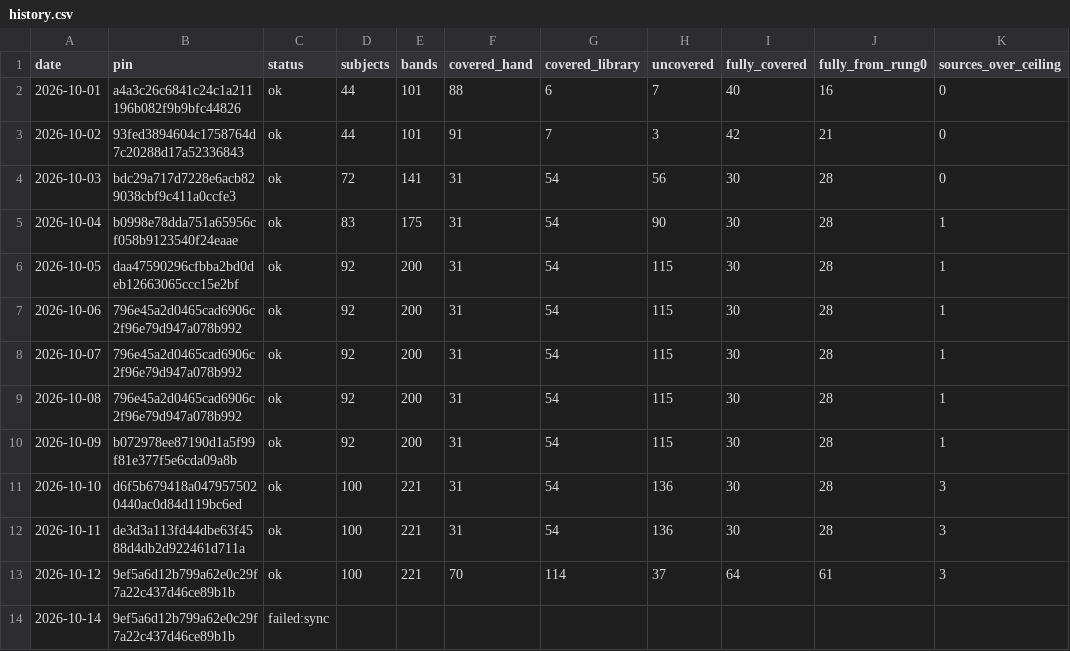
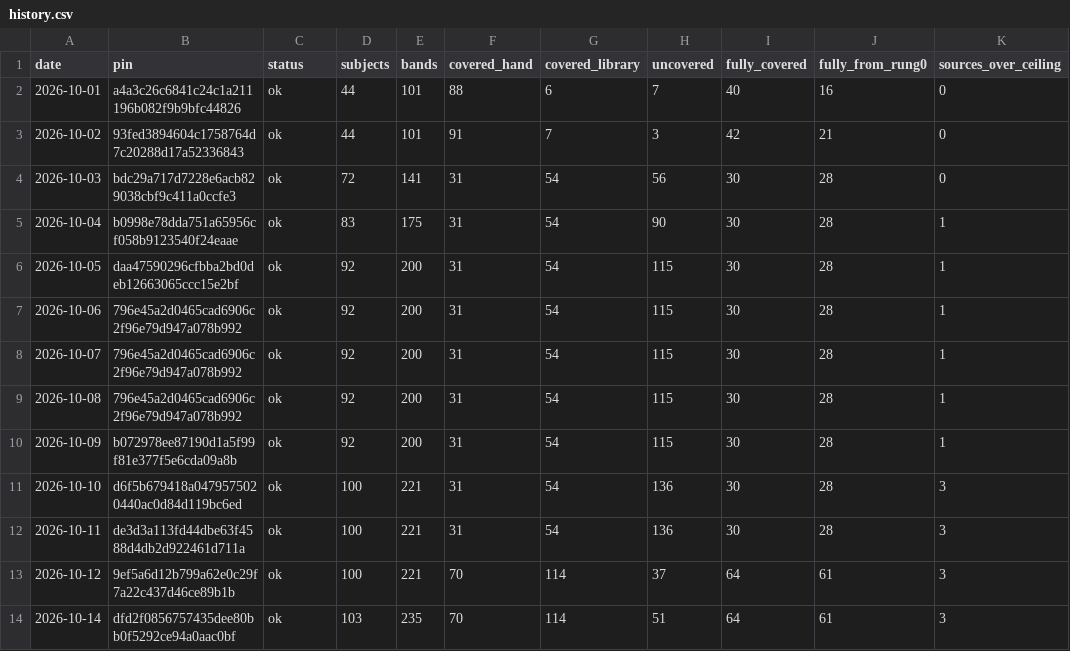
Before and after one commit to fellandfjordstudios/asset-pulse, a CSV file: history.csv, drawn as a sheet.

```diff
--- a/history.csv
+++ b/history.csv
@@ -13,2 +13,2 @@ date,pin,status,subjects,bands,covered_hand,covered_library,uncovered,fully_cove
 2026-10-12,9ef5a6d12b799a62e0c29f7a22c437d46ce89b1b,ok,100,221,70,114,37,64,61,3
-2026-10-14,9ef5a6d12b799a62e0c29f7a22c437d46ce89b1b,failed:sync,,,,,,,,
+2026-10-14,dfd2f0856757435dee80bb0f5292ce94a0aac0bf,ok,103,235,70,114,51,64,61,3
```
Also changed, not shown: 1 other file.
